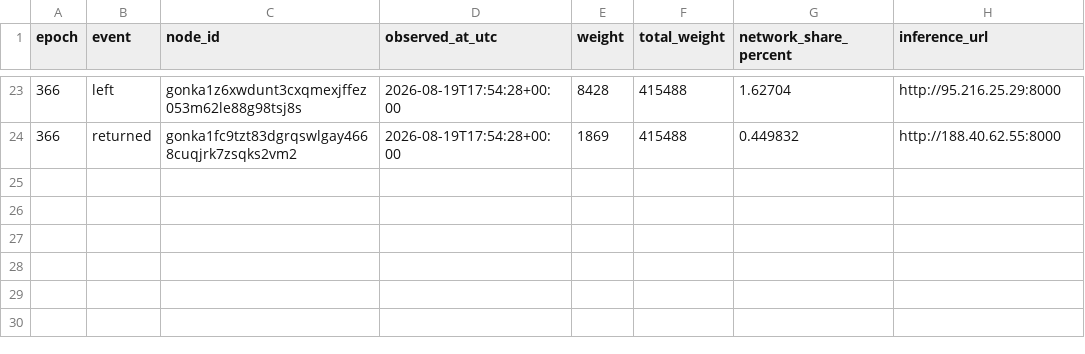
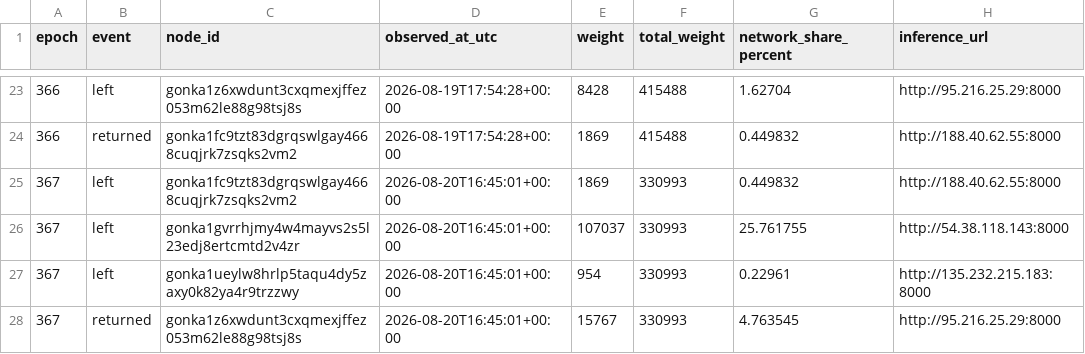
Before and after one commit to dmitriikokh-svg/gonka-host-bot, a CSV file: state/host_events.csv, drawn as a sheet; only a part is shown, gaps mark what is left out.

Commit message:
Update host presence state [skip ci]

```diff
--- a/state/host_events.csv
+++ b/state/host_events.csv
@@ -24 +24,5 @@ epoch,event,node_id,observed_at_utc,weight,total_weight,network_share_percent,in
 366,returned,gonka1fc9tzt83dgrqswlgay4668cuqjrk7zsqks2vm2,2026-08-19T17:54:28+00:00,1869,415488,0.449832,http://188.40.62.55:8000
+367,left,gonka1fc9tzt83dgrqswlgay4668cuqjrk7zsqks2vm2,2026-08-20T16:45:01+00:00,1869,330993,0.449832,http://188.40.62.55:8000
+367,left,gonka1gvrrhjmy4w4mayvs2s5l23edj8ertcmtd2v4zr,2026-08-20T16:45:01+00:00,107037,330993,25.761755,http://54.38.118.143:8000
+367,left,gonka1ueylw8hrlp5taqu4dy5zaxy0k82ya4r9trzzwy,2026-08-20T16:45:01+00:00,954,330993,0.22961,http://135.232.215.183:8000
+367,returned,gonka1z6xwdunt3cxqmexjffez053m62le88g98tsj8s,2026-08-20T16:45:01+00:00,15767,330993,4.763545,http://95.216.25.29:8000
```
Also changed, not shown: 1 other file.
